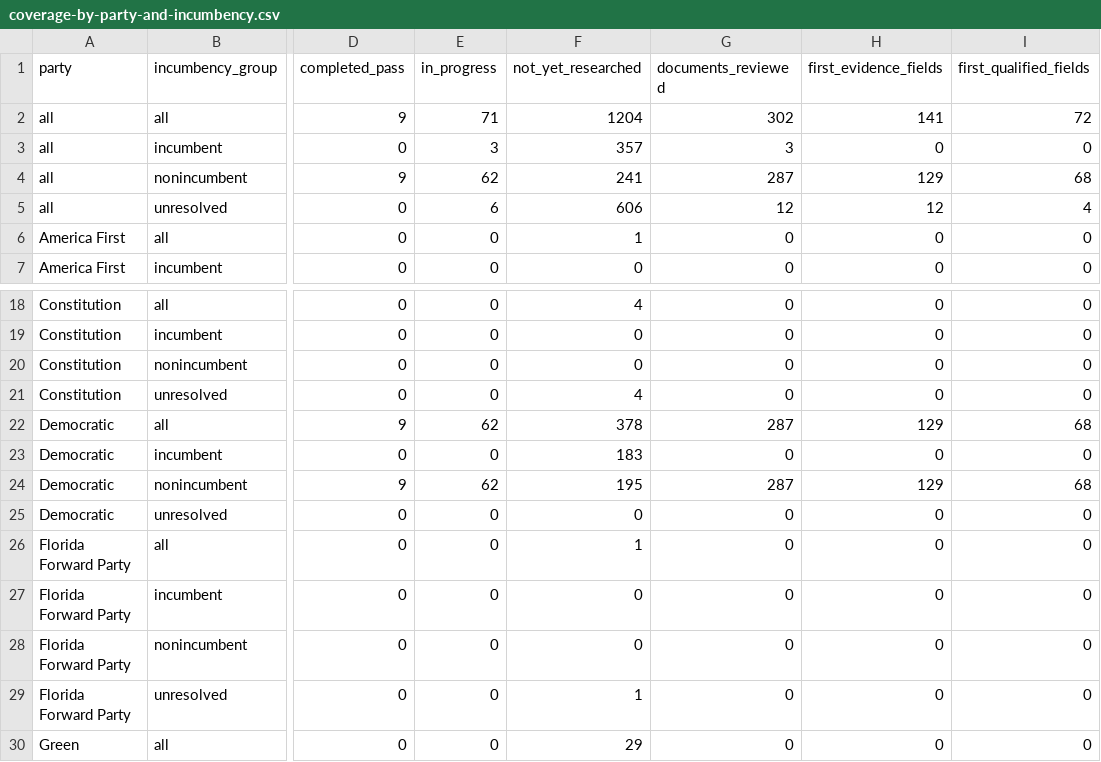
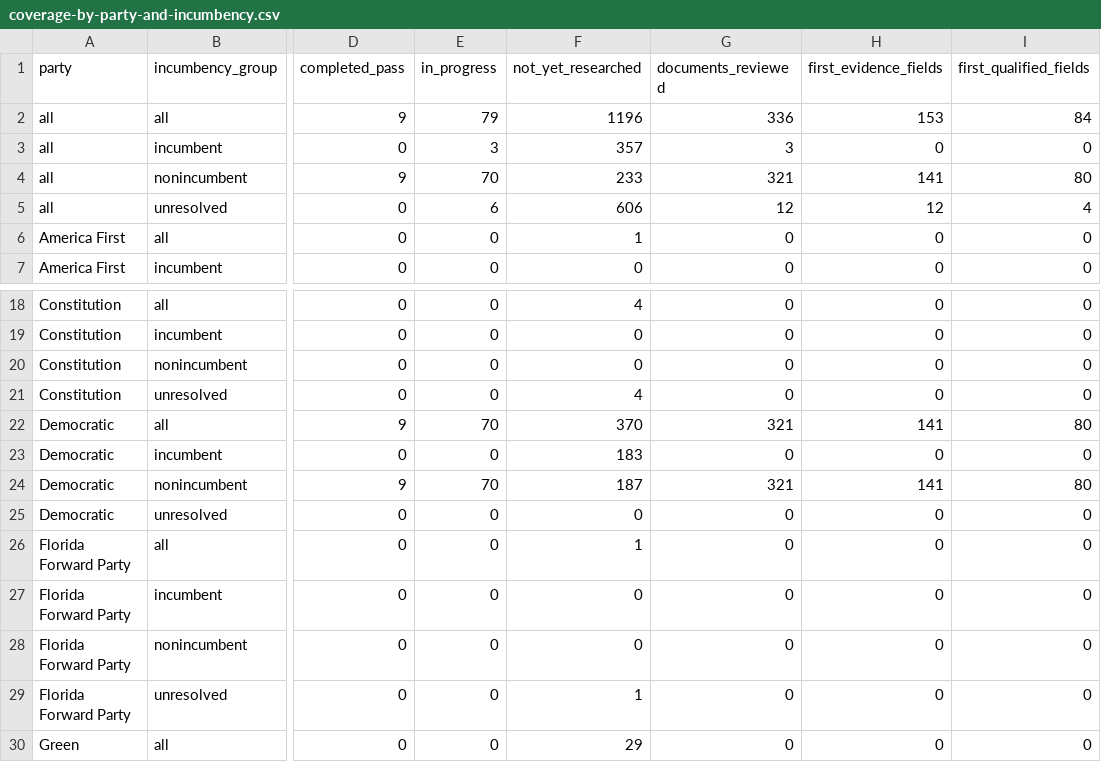
Before and after one commit to hanshanley/which-candidate, a CSV file: results/biographical-research/coverage-by-party-and-incumbency.csv, drawn as a sheet; only a part is shown, gaps mark what is left out; the diff names each change by its address in the sheet, - before the commit and + after, or states it on an @@ line.

```diff
--- a/results/biographical-research/coverage-by-party-and-incumbency.csv
+++ b/results/biographical-research/coverage-by-party-and-incumbency.csv
-E2 (in_progress): 71
+E2 (in_progress): 79
-F2 (not_yet_researched): 1204
+F2 (not_yet_researched): 1196
-G2 (documents_reviewed): 302
+G2 (documents_reviewed): 336
-H2 (first_evidence_fields): 141
+H2 (first_evidence_fields): 153
-I2 (first_qualified_fields): 72
+I2 (first_qualified_fields): 84
-E4 (in_progress): 62
+E4 (in_progress): 70
-F4 (not_yet_researched): 241
+F4 (not_yet_researched): 233
-G4 (documents_reviewed): 287
+G4 (documents_reviewed): 321
-H4 (first_evidence_fields): 129
+H4 (first_evidence_fields): 141
-I4 (first_qualified_fields): 68
+I4 (first_qualified_fields): 80
-E22 (in_progress): 62
+E22 (in_progress): 70
-F22 (not_yet_researched): 378
+F22 (not_yet_researched): 370
-G22 (documents_reviewed): 287
+G22 (documents_reviewed): 321
-H22 (first_evidence_fields): 129
+H22 (first_evidence_fields): 141
-I22 (first_qualified_fields): 68
+I22 (first_qualified_fields): 80
-E24 (in_progress): 62
+E24 (in_progress): 70
-F24 (not_yet_researched): 195
+F24 (not_yet_researched): 187
-G24 (documents_reviewed): 287
+G24 (documents_reviewed): 321
-H24 (first_evidence_fields): 129
+H24 (first_evidence_fields): 141
-I24 (first_qualified_fields): 68
+I24 (first_qualified_fields): 80
```
Also changed, not shown: results/biographical-research/candidate-research-status.csv, results/biographical-research/remaining-research-queue.csv, 13 other files.
